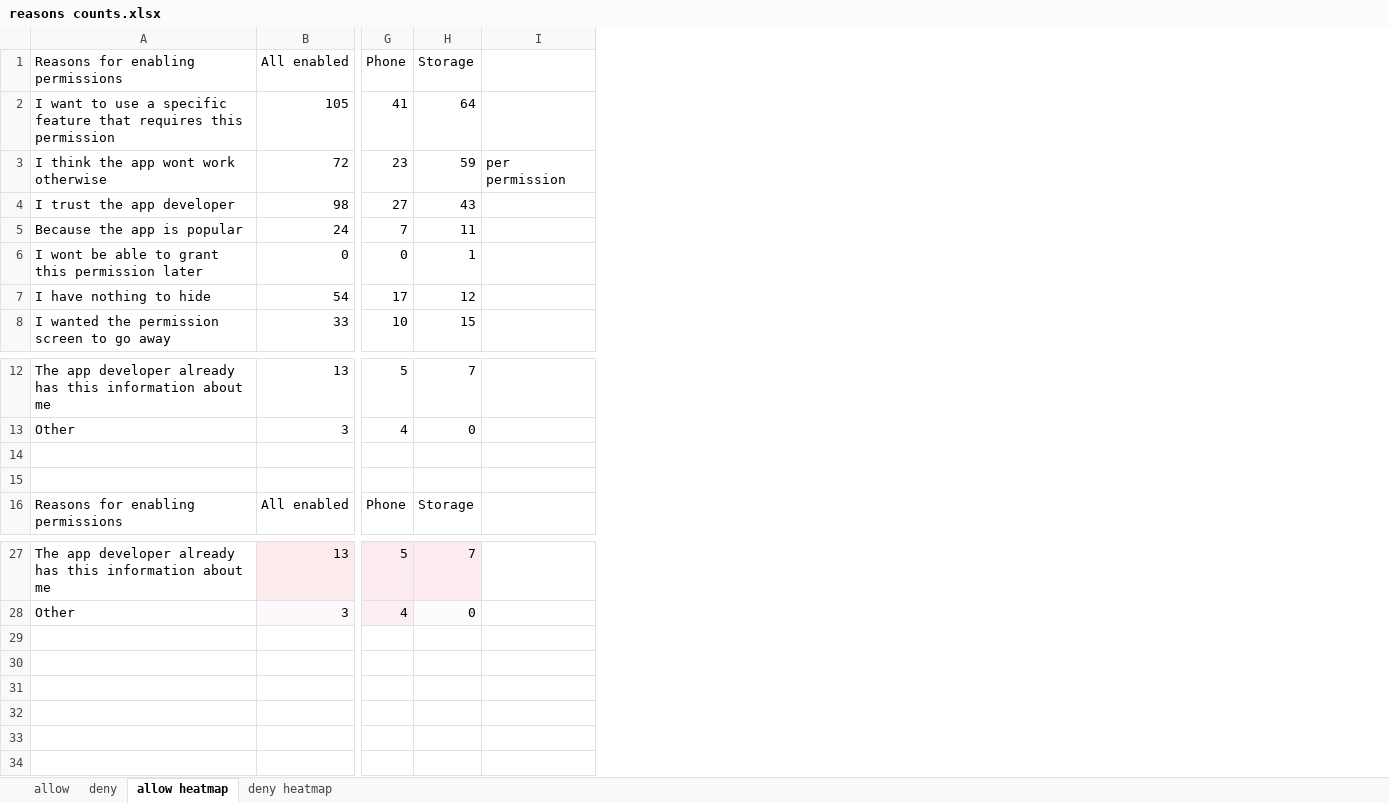
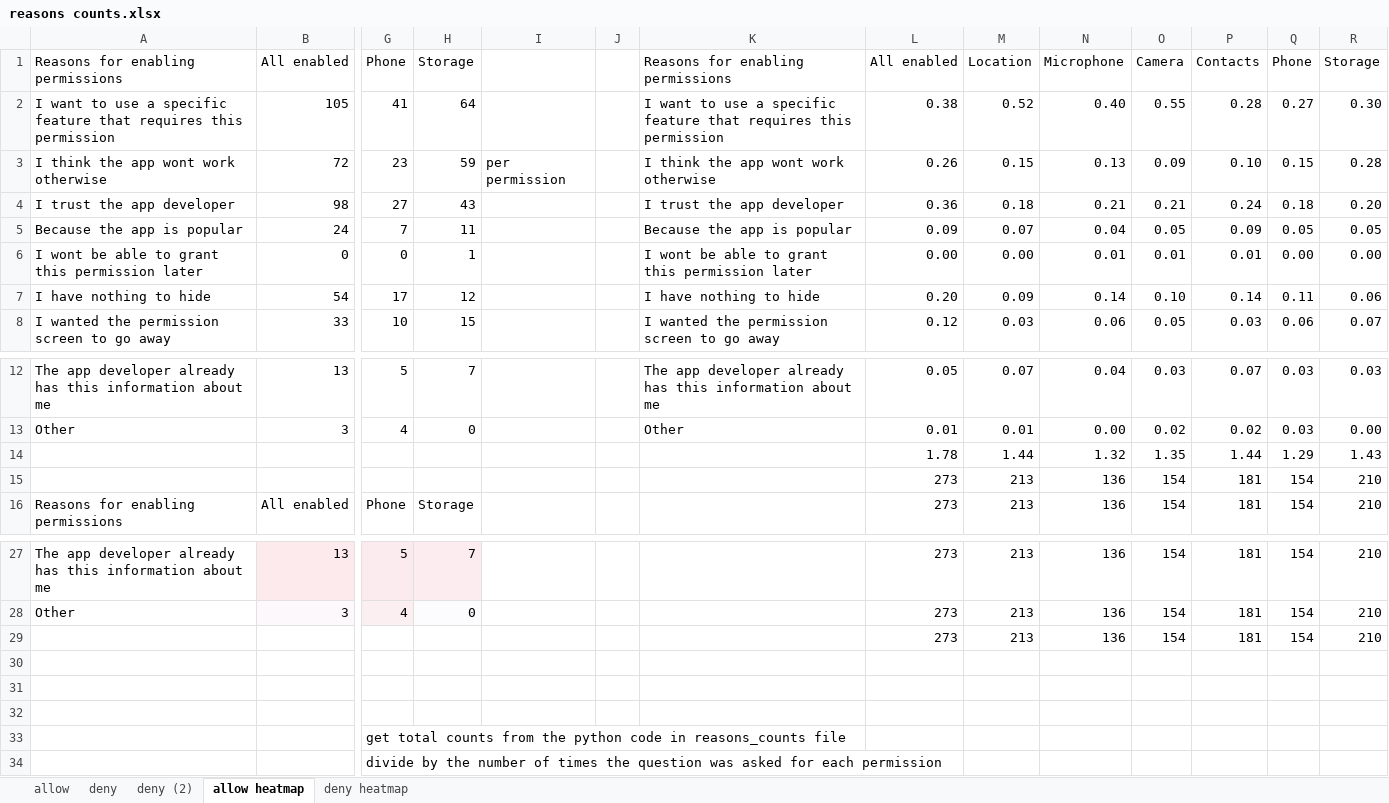
Before and after one commit to Qatrunnada/THIRD-crowdperm-analysis, an Excel workbook: reasons counts.xlsx, sheet allow heatmap, drawn as a sheet; only a part is shown, gaps mark what is left out; values as stored, in another font and other column widths than the file's, no borders; conditional formats not drawn; rows hold the shown columns only; the diff names each change by its address in the sheet, - before the commit and + after, or states it on an @@ line.

```diff
--- a/reasons counts.xlsx (sheet allow heatmap)
+++ b/reasons counts.xlsx (sheet allow heatmap)
+sheet tab: deny (2)
+column J, empty
+column K, rows 1-8: Reasons for enabling permissions | I want to use a specific feature that requires this permission | I think the app wont work otherwise | I trust the app developer | Because the app is popular | I wont be able to grant this permission later | I have nothing to hide | I wanted the permission screen to go away; rows 12-13: The app developer already has this information about me | Other
+column L, rows 1-8: All enabled | 0.38 | 0.26 | 0.36 | 0.09 | 0.00 | 0.20 | 0.12; rows 12-16: 0.05 | 0.01 | 1.78 | 273 | 273; rows 27-28: 273 | 273
+column M, rows 1-8: Location | 0.52 | 0.15 | 0.18 | 0.07 | 0.00 | 0.09 | 0.03; rows 12-16: 0.07 | 0.01 | 1.44 | 213 | 213; rows 27-28: 213 | 213
+column N, rows 1-8: Microphone | 0.40 | 0.13 | 0.21 | 0.04 | 0.01 | 0.14 | 0.06; rows 12-16: 0.04 | 0.00 | 1.32 | 136 | 136; rows 27-28: 136 | 136
+column O, rows 1-8: Camera | 0.55 | 0.09 | 0.21 | 0.05 | 0.01 | 0.10 | 0.05; rows 12-16: 0.03 | 0.02 | 1.35 | 154 | 154; rows 27-28: 154 | 154
+column P, rows 1-8: Contacts | 0.28 | 0.10 | 0.24 | 0.09 | 0.01 | 0.14 | 0.03; rows 12-16: 0.07 | 0.02 | 1.44 | 181 | 181; rows 27-28: 181 | 181
+column Q, rows 1-8: Phone | 0.27 | 0.15 | 0.18 | 0.05 | 0.00 | 0.11 | 0.06; rows 12-16: 0.03 | 0.03 | 1.29 | 154 | 154; rows 27-28: 154 | 154
+column R, rows 1-8: Storage | 0.30 | 0.28 | 0.20 | 0.05 | 0.00 | 0.06 | 0.07; rows 12-16: 0.03 | 0.00 | 1.43 | 210 | 210; rows 27-28: 210 | 210
-row 14: (empty)
+row 14:  |  |  |  |  |  |  | 1.78 | 1.44 | 1.32 | 1.35 | 1.44 | 1.29 | 1.43
-row 15: (empty)
+row 15:  |  |  |  |  |  |  | 273 | 213 | 136 | 154 | 181 | 154 | 210
+row 29:  |  |  |  |  |  |  | 273 | 213 | 136 | 154 | 181 | 154 | 210
+row 30: (empty)
+row 31: (empty)
+row 32: (empty)
+row 33:  |  | get total counts from the python code in reasons_counts file
+row 34:  |  | divide by the number of times the question was asked for each permission
```
Also changed, not shown: sheet deny heatmap, charts or pictures, 22 other files.
